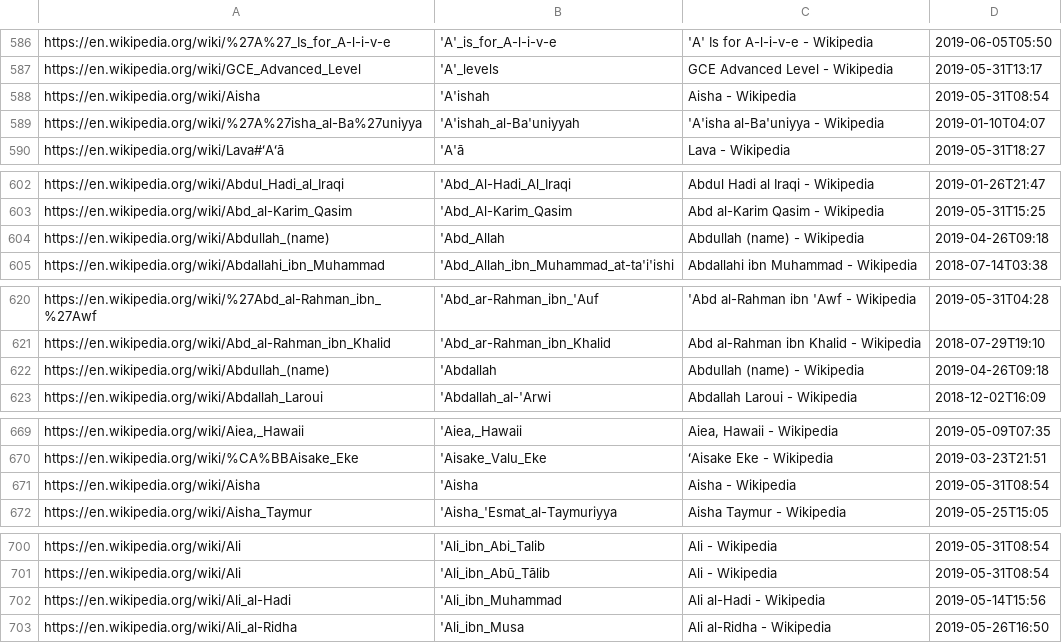
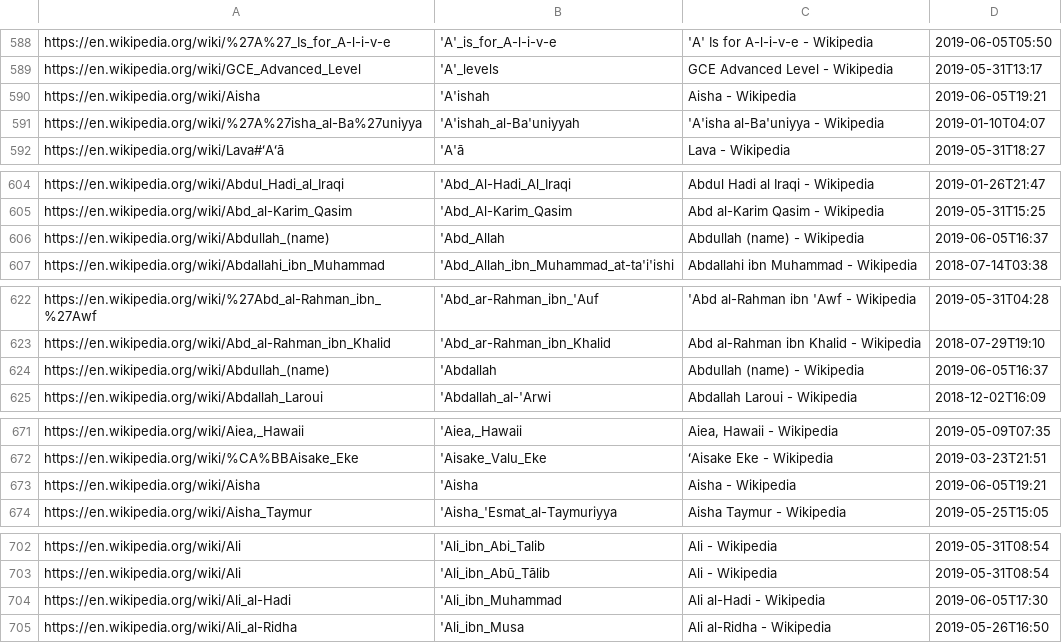
Before and after one commit to miguel-ossa/Wikipedia, a CSV file: src/main/files/Duplicates.csv (was target/classes/Duplicates.csv), drawn as a sheet; only a part is shown, gaps mark what is left out; the diff covers the shown part only.

```diff
--- a/target/classes/Duplicates.csv
+++ b/src/main/files/Duplicates.csv
@@ -587,3 +589,3 @@
 "https://en.wikipedia.org/wiki/GCE_Advanced_Level","'A'_levels","GCE Advanced Level - Wikipedia",2019-05-31T13:17
-"https://en.wikipedia.org/wiki/Aisha","'A'ishah","Aisha - Wikipedia",2019-05-31T08:54
+"https://en.wikipedia.org/wiki/Aisha","'A'ishah","Aisha - Wikipedia",2019-06-05T19:21
 "https://en.wikipedia.org/wiki/%27A%27isha_al-Ba%27uniyya","'A'ishah_al-Ba'uniyyah","'A'isha al-Ba'uniyya - Wikipedia",2019-01-10T04:07
@@ -603,3 +605,3 @@
 "https://en.wikipedia.org/wiki/Abd_al-Karim_Qasim","'Abd_Al-Karim_Qasim","Abd al-Karim Qasim - Wikipedia",2019-05-31T15:25
-"https://en.wikipedia.org/wiki/Abdullah_(name)","'Abd_Allah","Abdullah (name) - Wikipedia",2019-04-26T09:18
+"https://en.wikipedia.org/wiki/Abdullah_(name)","'Abd_Allah","Abdullah (name) - Wikipedia",2019-06-05T16:37
 "https://en.wikipedia.org/wiki/Abdallahi_ibn_Muhammad","'Abd_Allah_ibn_Muhammad_at-ta'i'ishi","Abdallahi ibn Muhammad - Wikipedia",2018-07-14T03:38
@@ -621,3 +623,3 @@
 "https://en.wikipedia.org/wiki/Abd_al-Rahman_ibn_Khalid","'Abd_ar-Rahman_ibn_Khalid","Abd al-Rahman ibn Khalid - Wikipedia",2018-07-29T19:10
-"https://en.wikipedia.org/wiki/Abdullah_(name)","'Abdallah","Abdullah (name) - Wikipedia",2019-04-26T09:18
+"https://en.wikipedia.org/wiki/Abdullah_(name)","'Abdallah","Abdullah (name) - Wikipedia",2019-06-05T16:37
 "https://en.wikipedia.org/wiki/Abdallah_Laroui","'Abdallah_al-'Arwi","Abdallah Laroui - Wikipedia",2018-12-02T16:09
@@ -670,3 +672,3 @@
 "https://en.wikipedia.org/wiki/%CA%BBAisake_Eke","'Aisake_Valu_Eke","ʻAisake Eke - Wikipedia",2019-03-23T21:51
-"https://en.wikipedia.org/wiki/Aisha","'Aisha","Aisha - Wikipedia",2019-05-31T08:54
+"https://en.wikipedia.org/wiki/Aisha","'Aisha","Aisha - Wikipedia",2019-06-05T19:21
 "https://en.wikipedia.org/wiki/Aisha_Taymur","'Aisha_'Esmat_al-Taymuriyya","Aisha Taymur - Wikipedia",2019-05-25T15:05
@@ -701,3 +703,3 @@
 "https://en.wikipedia.org/wiki/Ali","'Ali_ibn_Abū_Tālib","Ali - Wikipedia",2019-05-31T08:54
-"https://en.wikipedia.org/wiki/Ali_al-Hadi","'Ali_ibn_Muhammad","Ali al-Hadi - Wikipedia",2019-05-14T15:56
+"https://en.wikipedia.org/wiki/Ali_al-Hadi","'Ali_ibn_Muhammad","Ali al-Hadi - Wikipedia",2019-06-05T17:30
 "https://en.wikipedia.org/wiki/Ali_al-Ridha","'Ali_ibn_Musa","Ali al-Ridha - Wikipedia",2019-05-26T16:50
```
Also changed, not shown: 2 added rows and 21 edited cells elsewhere in this file, src/main/files/Processed.csv, 42 other files.
